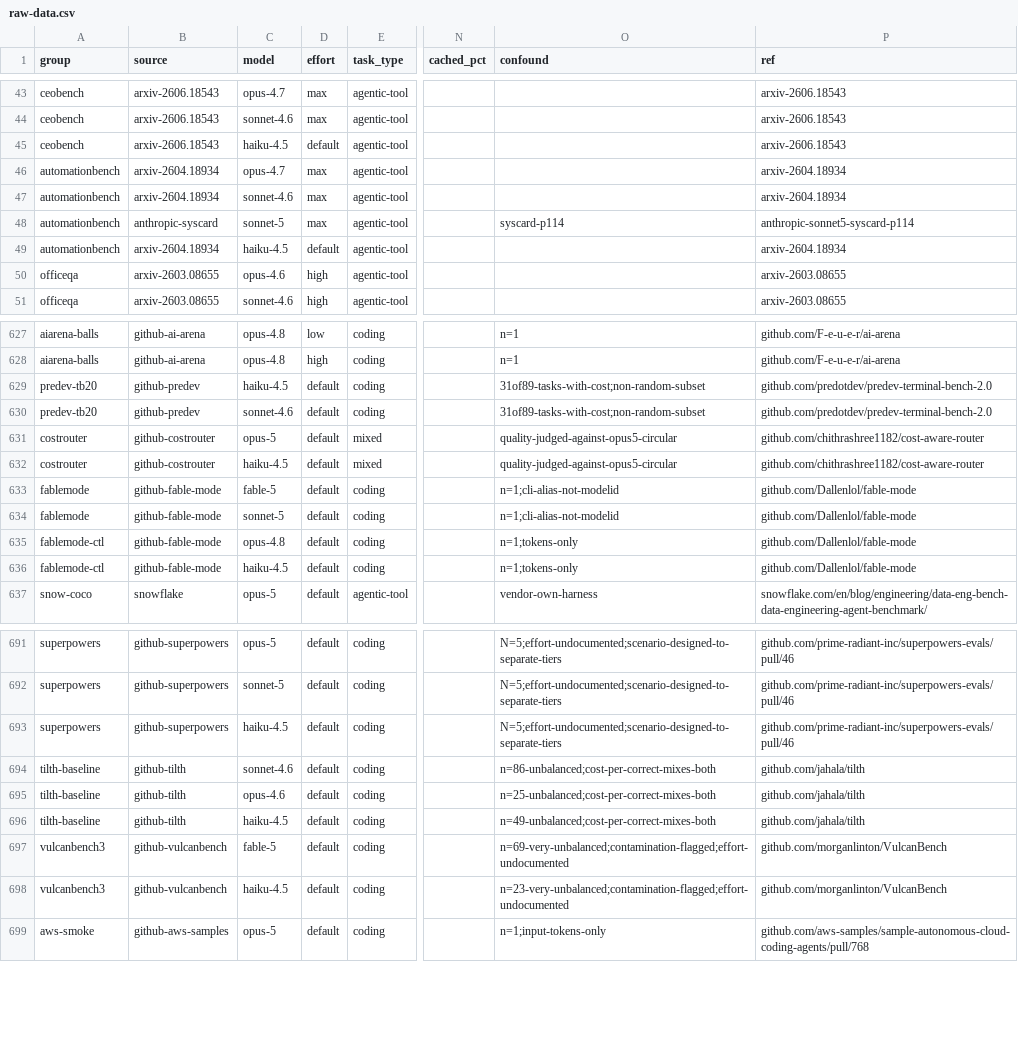
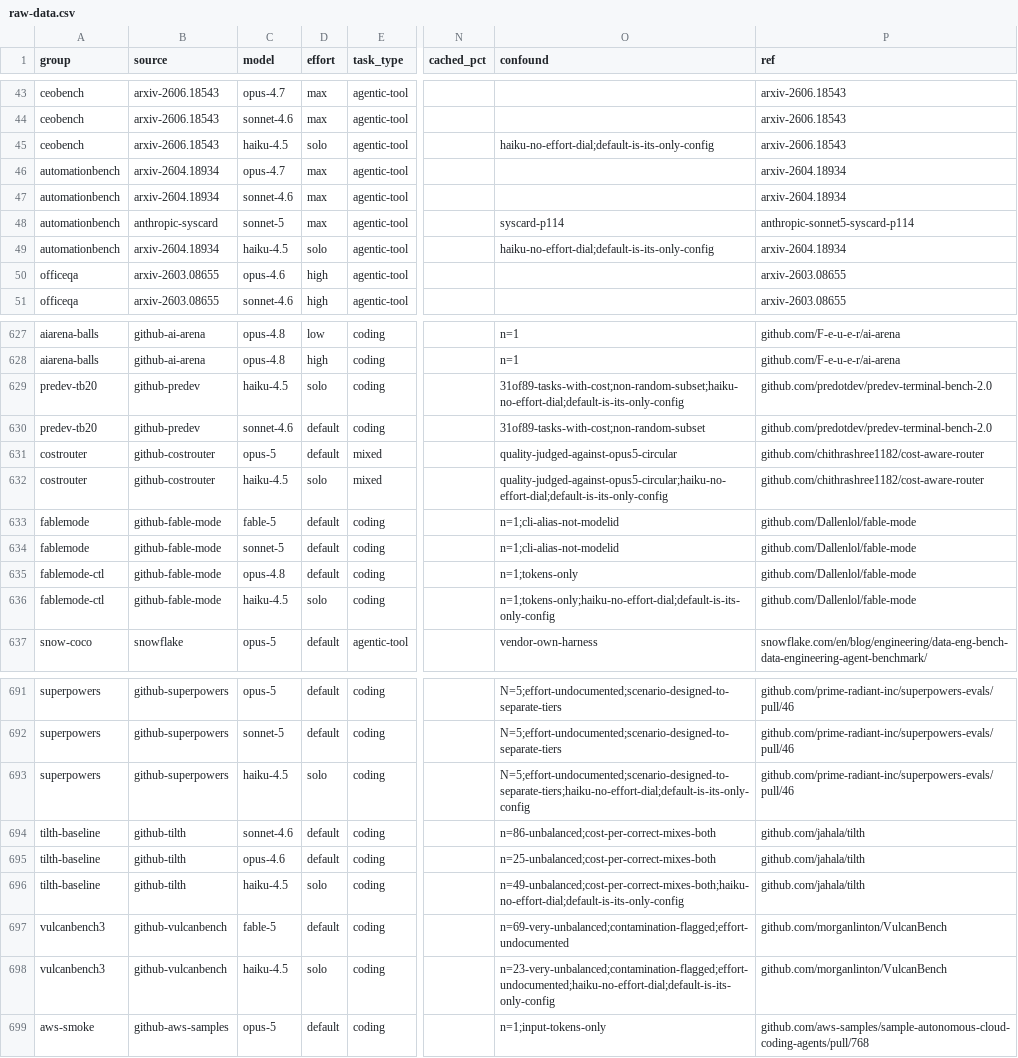
Before and after one commit to alexandregensse-blip/claude-models-value-analysis, a CSV file: raw-data.csv, drawn as a sheet; only a part is shown, gaps mark what is left out; the diff covers the shown part only; the diff names each change by its address in the sheet, - before the commit and + after, or states it on an @@ line.

```diff
--- a/raw-data.csv
+++ b/raw-data.csv
-D45 (effort): default
+D45 (effort): solo
-O45 (confound): (empty)
+O45 (confound): haiku-no-effort-dial;default-is-its-only-config
-D49 (effort): default
+D49 (effort): solo
-O49 (confound): (empty)
+O49 (confound): haiku-no-effort-dial;default-is-its-only-config
-D629 (effort): default
+D629 (effort): solo
-O629 (confound): 31of89-tasks-with-cost;non-random-subset
+O629 (confound): 31of89-tasks-with-cost;non-random-subset;haiku-no-effort-dial;default-is-its-only-config
-D632 (effort): default
+D632 (effort): solo
-O632 (confound): quality-judged-against-opus5-circular
+O632 (confound): quality-judged-against-opus5-circular;haiku-no-effort-dial;default-is-its-only-config
-D636 (effort): default
+D636 (effort): solo
-O636 (confound): n=1;tokens-only
+O636 (confound): n=1;tokens-only;haiku-no-effort-dial;default-is-its-only-config
-D693 (effort): default
+D693 (effort): solo
-O693 (confound): N=5;effort-undocumented;scenario-designed-to-separate-tiers
+O693 (confound): N=5;effort-undocumented;scenario-designed-to-separate-tiers;haiku-no-effort-dial;default-is-its-only-config
-D696 (effort): default
+D696 (effort): solo
-O696 (confound): n=49-unbalanced;cost-per-correct-mixes-both
+O696 (confound): n=49-unbalanced;cost-per-correct-mixes-both;haiku-no-effort-dial;default-is-its-only-config
-D698 (effort): default
+D698 (effort): solo
-O698 (confound): n=23-very-unbalanced;contamination-flagged;effort-undocumented
+O698 (confound): n=23-very-unbalanced;contamination-flagged;effort-undocumented;haiku-no-effort-dial;default-is-its-only-config
```
Also changed, not shown: 28 edited cells elsewhere in this file, 3 other files.
